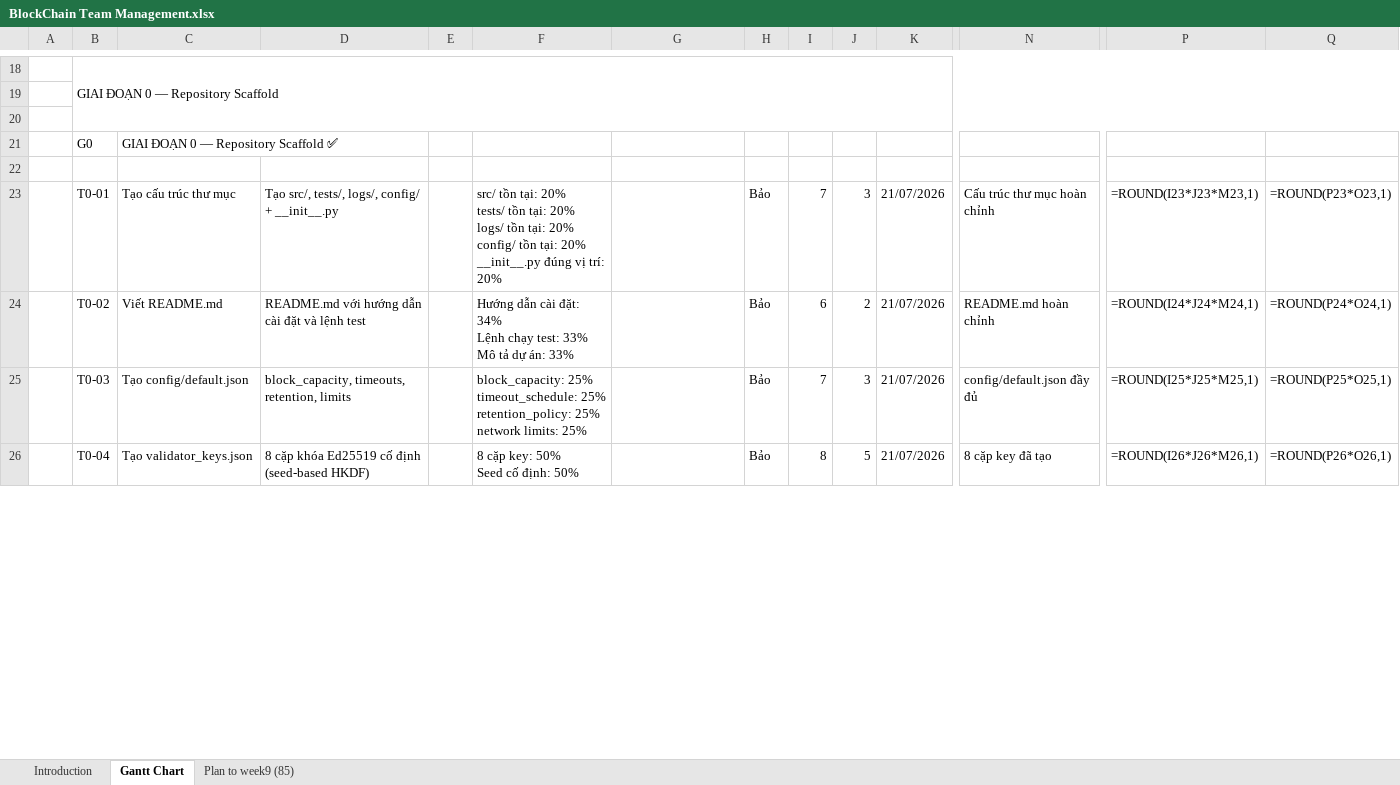
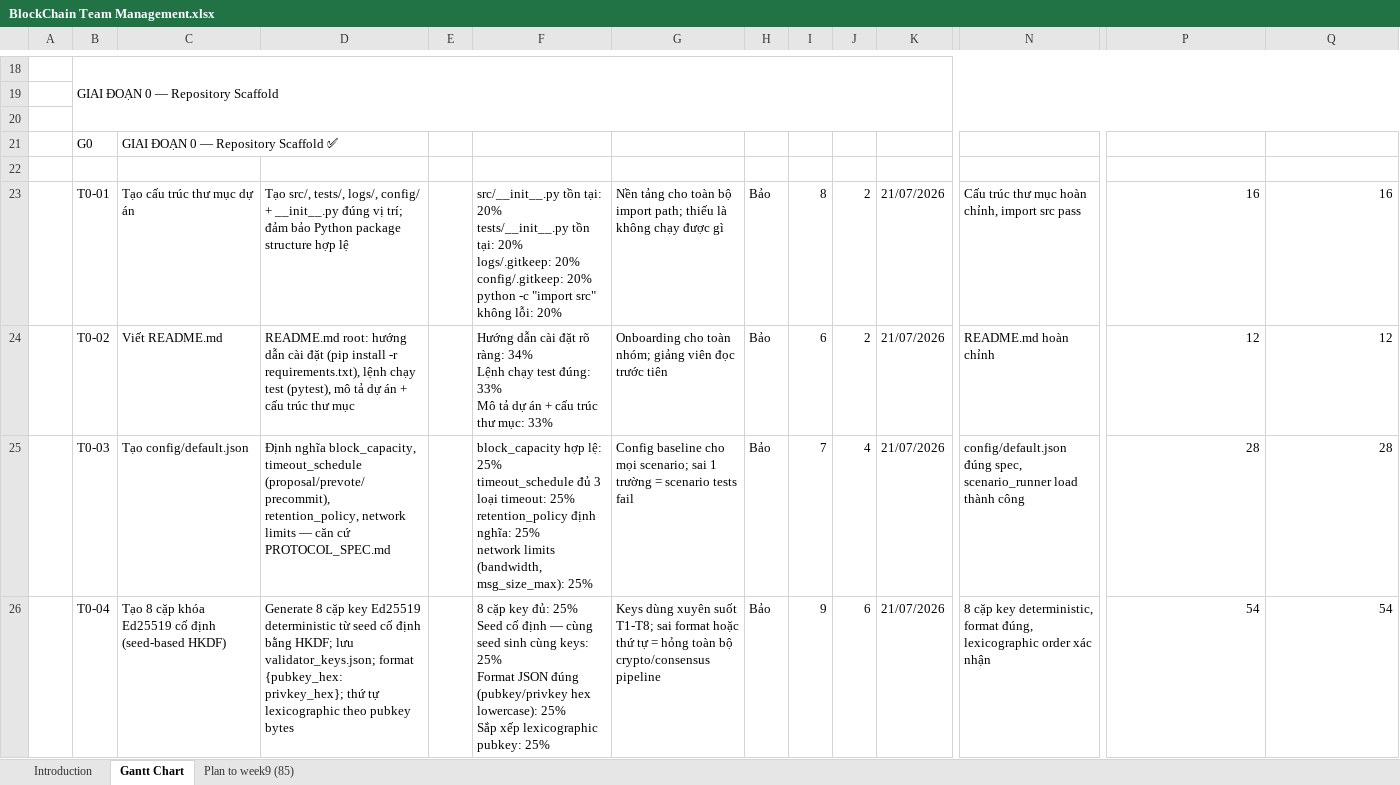
Before and after one commit to phamnguyengiabao-dev/Group2_HCMUS_BlockChain, an Excel workbook: docs/BlockChain Team Management.xlsx, sheet Gantt Chart, drawn as a sheet; only a part is shown, gaps mark what is left out; values as stored, in another font and other column widths than the file's, no cell formats; formulas without a stored value are shown as written; conditional formats not drawn; ↵ is a line break in a cell; the diff covers the shown part only; the diff names each change by its address in the sheet, - before the commit and + after, or states it on an @@ line.

Commit message:
update task assigned
update gantt chart task assign and progress

```diff
--- a/docs/BlockChain Team Management.xlsx (sheet Gantt Chart)
+++ b/docs/BlockChain Team Management.xlsx (sheet Gantt Chart)
-C23: Tạo cấu trúc thư mục
+C23: Tạo cấu trúc thư mục dự án
-D23: …+ __init__.py
+D23: …+ __init__.py đúng vị trí; đảm bảo Python package structure hợp lệ
-F23: src/ tồn tại: 20% ↵ tests/ tồn tại: 20% ↵ logs/ tồn tại: 20% ↵ config/ tồn tại: 20% ↵ __init__.py đúng vị trí: 20%
+F23: src/__init__.py tồn tại: 20% ↵ tests/__init__.py tồn tại: 20% ↵ logs/.gitkeep: 20% ↵ config/.gitkeep: 20% ↵ python -c "import src" không lỗi: 20%
-G23: (empty)
+G23: Nền tảng cho toàn bộ import path; thiếu là không chạy được gì
-I23: 7
+I23: 8
-J23: 3
+J23: 2
-N23: Cấu trúc thư mục hoàn chỉnh
+N23: Cấu trúc thư mục hoàn chỉnh, import src pass
-P23: =ROUND(I23*J23*M23,1)
+P23: 16
-Q23: =ROUND(P23*O23,1)
+Q23: 16
-D24: README.md với hướng dẫn cài đặt và lệnh test
+D24: README.md root: hướng dẫn cài đặt (pip install -r requirements.txt), lệnh chạy test (pytest), mô tả dự án + cấu trúc thư mục
-F24: …dẫn cài đặt: 34% ↵ Lệnh chạy test: 33% ↵ Mô tả dự án: 33%
+F24: …dẫn cài đặt rõ ràng: 34% ↵ Lệnh chạy test đúng: 33% ↵ Mô tả dự án + cấu trúc thư mục: 33%
-G24: (empty)
+G24: Onboarding cho toàn nhóm; giảng viên đọc trước tiên
-P24: =ROUND(I24*J24*M24,1)
+P24: 12
-Q24: =ROUND(P24*O24,1)
+Q24: 12
-D25: block_capacity, timeouts, retention, limits
+D25: Định nghĩa block_capacity, timeout_schedule (proposal/prevote/precommit), retention_policy, network limits — căn cứ PROTOCOL_SPEC.md
-F25: block_capacity: 25% ↵ timeout_schedule: 25% ↵ retention_policy: 25% ↵ network limits: 25%
+F25: block_capacity hợp lệ: 25% ↵ timeout_schedule đủ 3 loại timeout: 25% ↵ retention_policy định nghĩa: 25% ↵ network limits (bandwidth, msg_size_max): 25%
-G25: (empty)
+G25: Config baseline cho mọi scenario; sai 1 trường = scenario tests fail
-J25: 3
+J25: 4
-N25: config/default.json đầy đủ
+N25: config/default.json đúng spec, scenario_runner load thành công
-P25: =ROUND(I25*J25*M25,1)
+P25: 28
-Q25: =ROUND(P25*O25,1)
+Q25: 28
-C26: Tạo validator_keys.json
+C26: Tạo 8 cặp khóa Ed25519 cố định (seed-based HKDF)
-D26: 8 cặp khóa Ed25519 cố định (seed-based HKDF)
+D26: Generate 8 cặp key Ed25519 deterministic từ seed cố định bằng HKDF; lưu validator_keys.json; format {pubkey_hex: privkey_hex}; thứ tự lexicographic theo pubkey bytes
-F26: 8 cặp key: 50% ↵ Seed cố định: 50%
+F26: 8 cặp key đủ: 25% ↵ Seed cố định — cùng seed sinh cùng keys: 25% ↵ Format JSON đúng (pubkey/privkey hex lowercase): 25% ↵ Sắp xếp lexicographic pubkey: 25%
-G26: (empty)
+G26: Keys dùng xuyên suốt T1-T8; sai format hoặc thứ tự = hỏng toàn bộ crypto/consensus pipeline
-I26: 8
+I26: 9
-J26: 5
+J26: 6
-N26: 8 cặp key đã tạo
+N26: 8 cặp key deterministic, format đúng, lexicographic order xác nhận
-P26: =ROUND(I26*J26*M26,1)
+P26: 54
-Q26: =ROUND(P26*O26,1)
+Q26: 54
```
Also changed, not shown: 1 added row, 1 removed row and 299 edited cells elsewhere in this sheet, cell formats, hidden cells, 1 other file.
